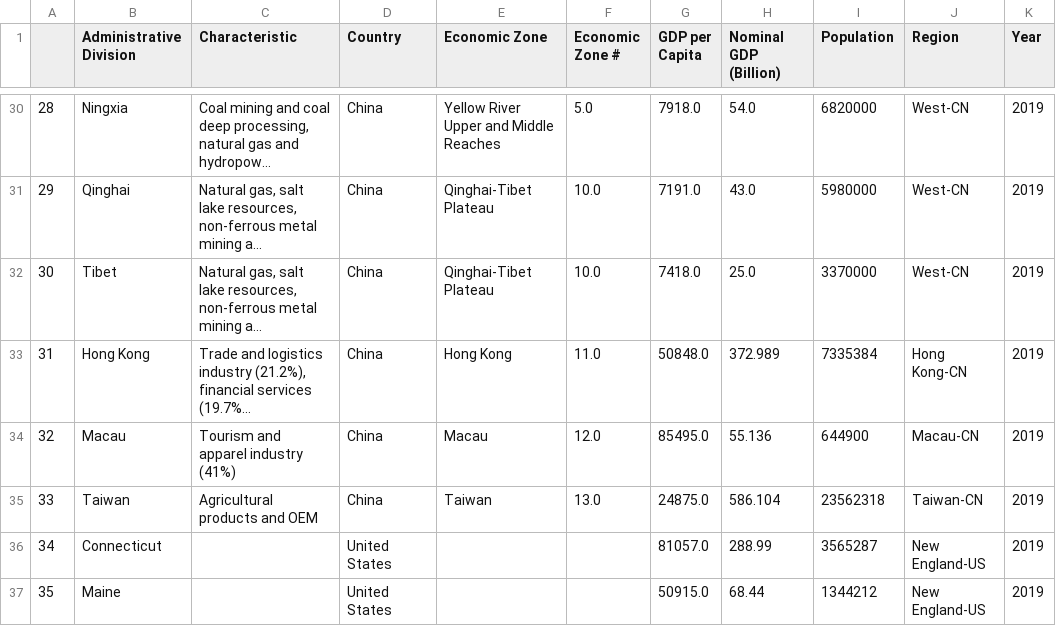
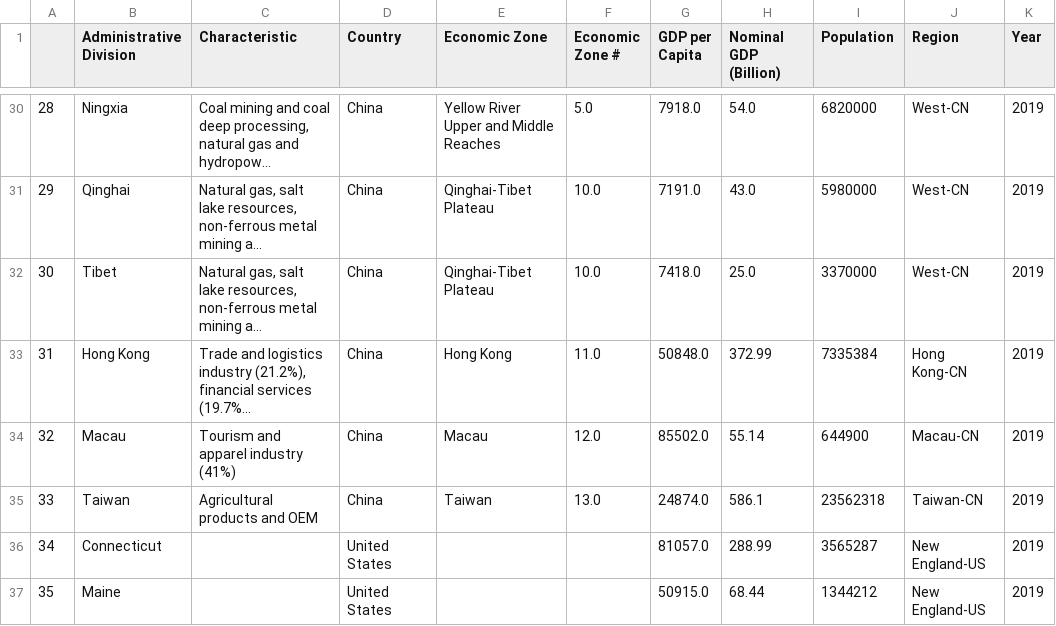
Before and after one commit to david880110/Economy-by-Country, a CSV file: clean_data/clean_china_and_usa.csv, drawn as a sheet; only a part is shown, gaps mark what is left out; long unchanged cells end in …; the diff names each change by its address in the sheet, - before the commit and + after, or states it on an @@ line.

```diff
--- a/clean_data/clean_china_and_usa.csv
+++ b/clean_data/clean_china_and_usa.csv
-H33 (Nominal GDP (Billion)): 372.989
+H33 (Nominal GDP (Billion)): 372.99
-G34 (GDP per Capita): 85495.0
+G34 (GDP per Capita): 85502.0
-H34 (Nominal GDP (Billion)): 55.136
+H34 (Nominal GDP (Billion)): 55.14
-G35 (GDP per Capita): 24875.0
+G35 (GDP per Capita): 24874.0
-H35 (Nominal GDP (Billion)): 586.104
+H35 (Nominal GDP (Billion)): 586.1
```
Also changed, not shown: raw_data/data-pop-europe-2019.csv, 3 other files.
